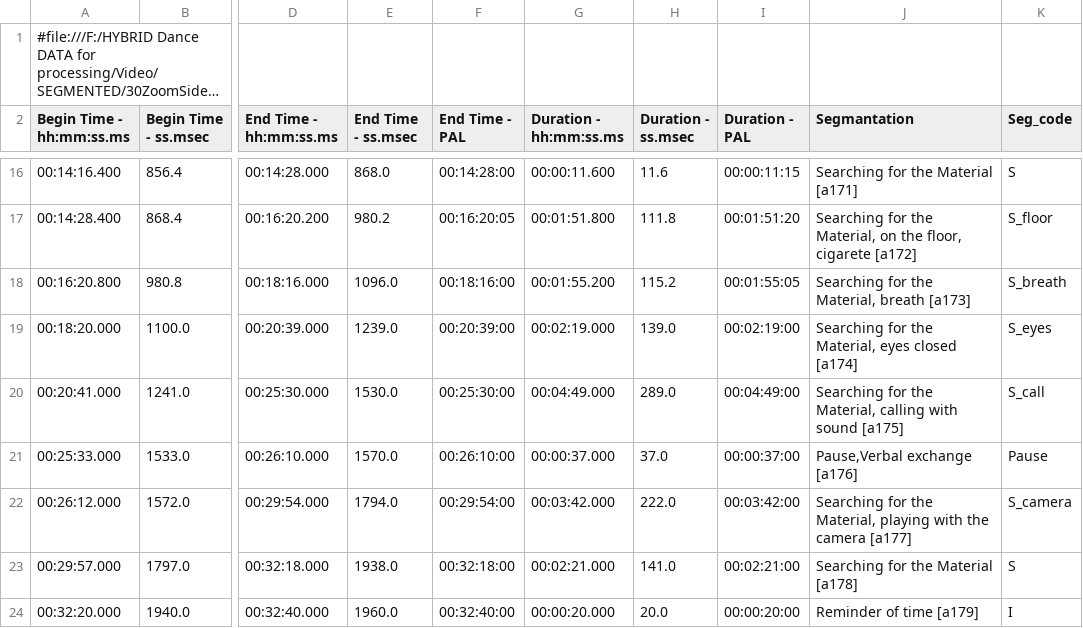
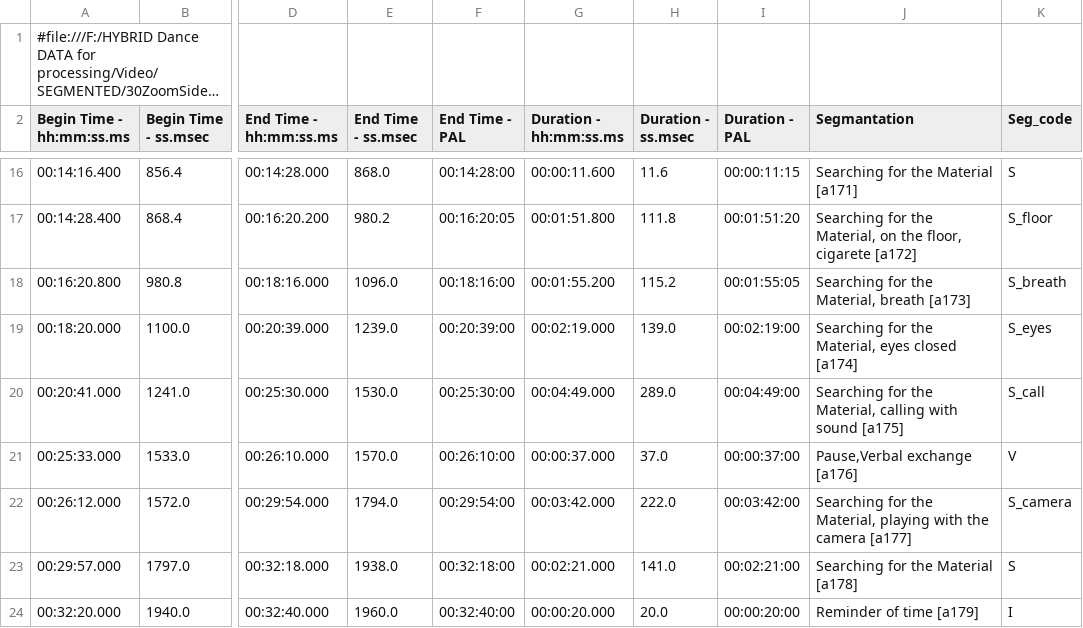
Before and after one commit to finn42/Laughter_Dance, a CSV file: datain/30Zoom_SidebySide_Rehearsal_Panasonic_25fps_Segmentation.csv, drawn as a sheet; only a part is shown, gaps mark what is left out; long unchanged cells end in …; the diff names each change by its address in the sheet, - before the commit and + after, or states it on an @@ line.

```diff
--- a/datain/30Zoom_SidebySide_Rehearsal_Panasonic_25fps_Segmentation.csv
+++ b/datain/30Zoom_SidebySide_Rehearsal_Panasonic_25fps_Segmentation.csv
-K21 (Seg_code): Pause
+K21 (Seg_code): V
```
Also changed, not shown: datain/30Zoom_SidebySide_Rehearsal_Panasonic_25fps_labelled_updated.csv, datain/Folk_Dancing_Events_Tidied.csv, 54 other files.
